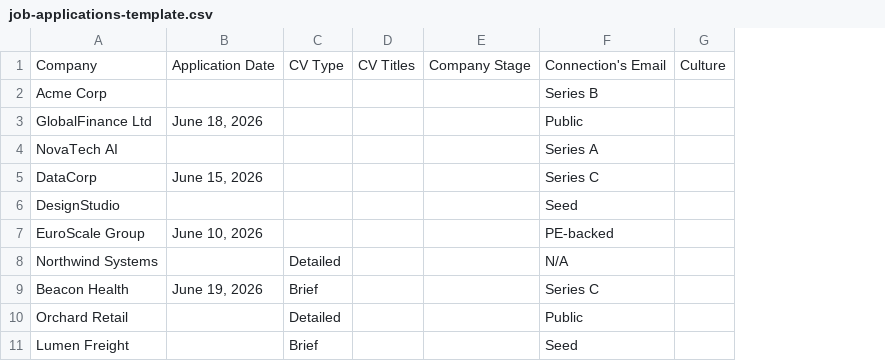
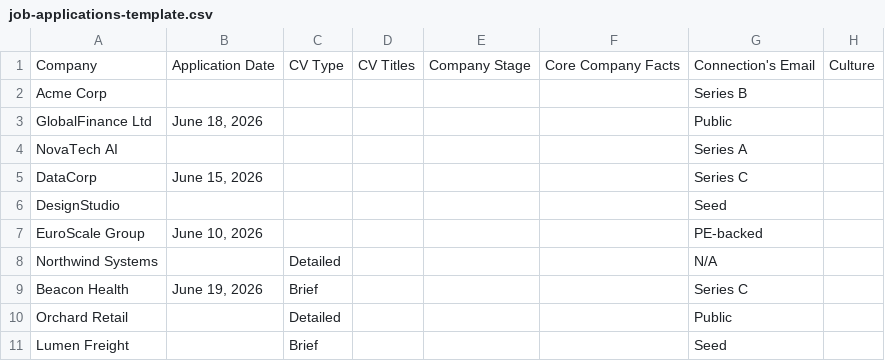
Before and after one commit to spinningrachel/career-engine-claude, a CSV file: references/job-applications-template.csv, drawn as a sheet; only a part is shown; the diff names each change by its address in the sheet, - before the commit and + after, or states it on an @@ line.

```diff
--- a/references/job-applications-template.csv
+++ b/references/job-applications-template.csv
+column F, row 1: Core Company Facts
```
Also changed, not shown: 17 other files.
